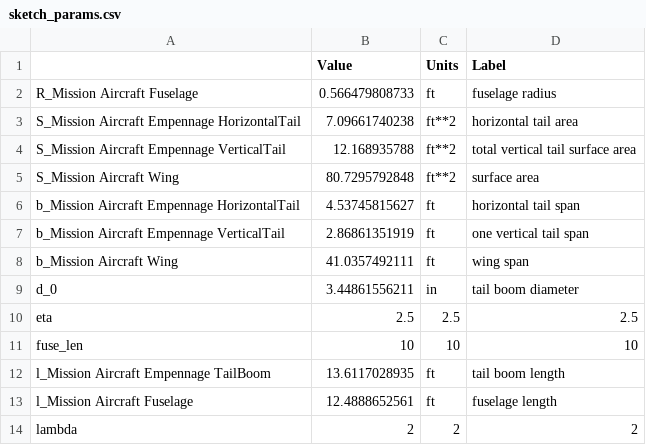
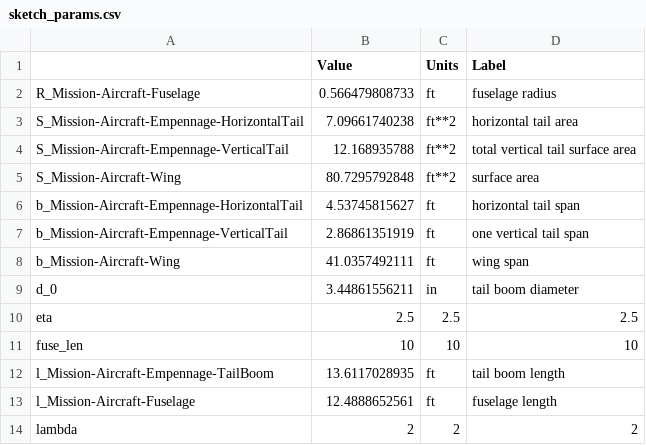
Before and after one commit to lochieferrier/16_82viewer, a CSV file: sketch_params.csv, drawn as a sheet.

Commit message:
Replace spaces with hyphens in data file

```diff
--- a/sketch_params.csv
+++ b/sketch_params.csv
@@ -1,9 +1,9 @@
 ,Value,Units,Label
-R_Mission Aircraft Fuselage,0.566479808733,ft,fuselage radius
-S_Mission Aircraft Empennage HorizontalTail,7.09661740238,ft**2,horizontal tail area
-S_Mission Aircraft Empennage VerticalTail,12.168935788,ft**2,total vertical tail surface area
-S_Mission Aircraft Wing,80.7295792848,ft**2,surface area
-b_Mission Aircraft Empennage HorizontalTail,4.53745815627,ft,horizontal tail span
-b_Mission Aircraft Empennage VerticalTail,2.86861351919,ft,one vertical tail span
-b_Mission Aircraft Wing,41.0357492111,ft,wing span
+R_Mission-Aircraft-Fuselage,0.566479808733,ft,fuselage radius
+S_Mission-Aircraft-Empennage-HorizontalTail,7.09661740238,ft**2,horizontal tail area
+S_Mission-Aircraft-Empennage-VerticalTail,12.168935788,ft**2,total vertical tail surface area
+S_Mission-Aircraft-Wing,80.7295792848,ft**2,surface area
+b_Mission-Aircraft-Empennage-HorizontalTail,4.53745815627,ft,horizontal tail span
+b_Mission-Aircraft-Empennage-VerticalTail,2.86861351919,ft,one vertical tail span
+b_Mission-Aircraft-Wing,41.0357492111,ft,wing span
 d_0,3.44861556211,in,tail boom diameter
@@ -11,4 +11,4 @@ eta,2.5,2.5,2.5
 fuse_len,10,10,10
-l_Mission Aircraft Empennage TailBoom,13.6117028935,ft,tail boom length
-l_Mission Aircraft Fuselage,12.4888652561,ft,fuselage length
+l_Mission-Aircraft-Empennage-TailBoom,13.6117028935,ft,tail boom length
+l_Mission-Aircraft-Fuselage,12.4888652561,ft,fuselage length
 lambda,2,2,2
```
